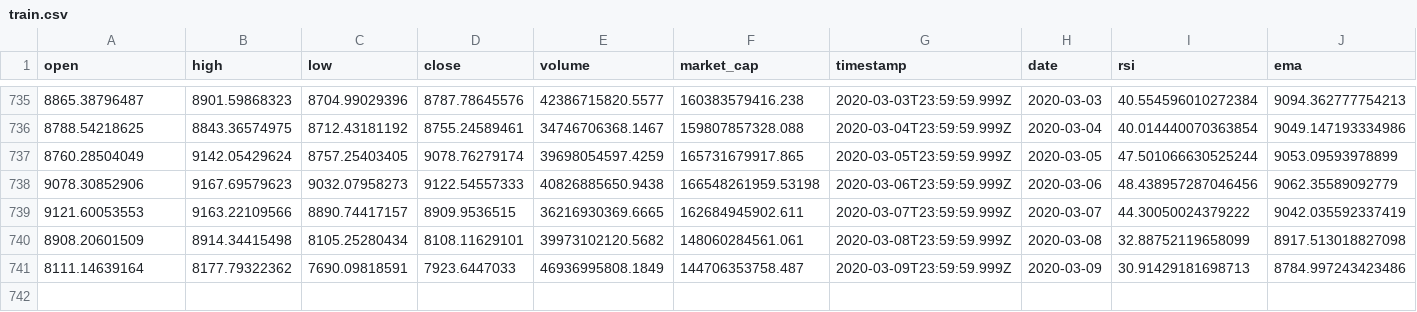
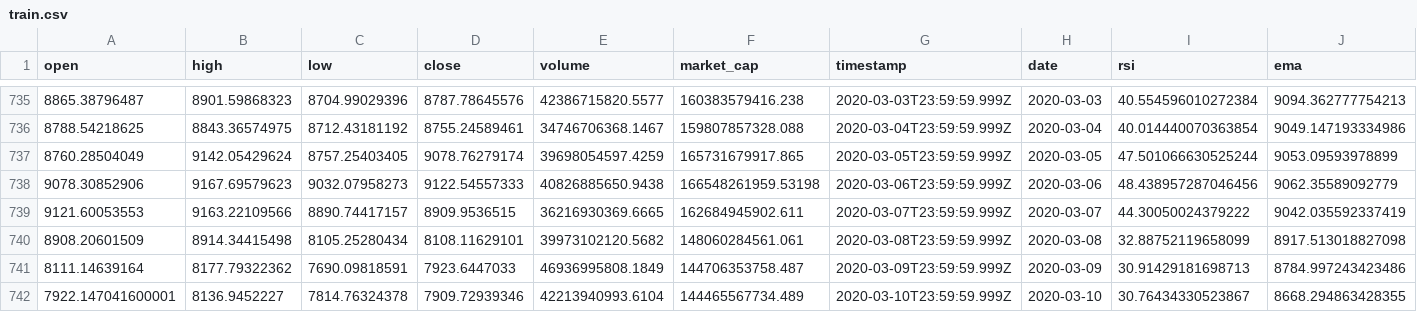
Before and after one commit to barberogaston/trading-bot, a CSV file: trading_bot/data/train.csv, drawn as a sheet; only a part is shown, gaps mark what is left out; rows hold the shown columns only; the diff names each change by its address in the sheet, - before the commit and + after, or states it on an @@ line.

```diff
--- a/trading_bot/data/train.csv
+++ b/trading_bot/data/train.csv
+row 742: 7922.147041600001 | 8136.9452227 | 7814.76324378 | 7909.72939346 | 42213940993.6104 | 144465567734.489 | 2020-03-10T23:59:59.999Z | 2020-03-10 | 30.76434330523867 | 8668.294863428355
```
Also changed, not shown: trading_bot/data/test.csv, trading_bot/data/valid.csv, 1 other file.
